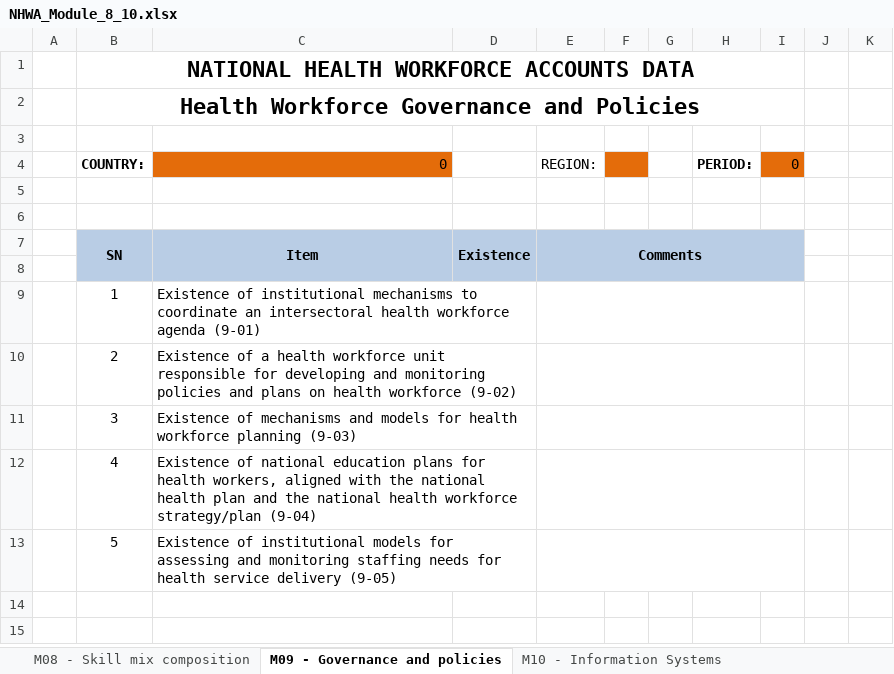
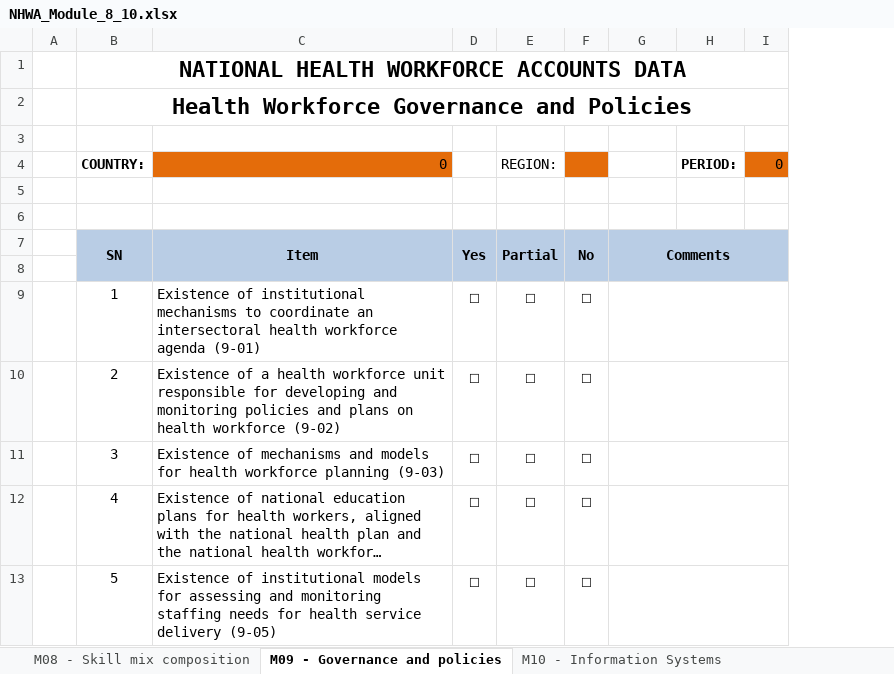
Before and after one commit to EyeSeeTea/Bulk-Load-blessed, an Excel workbook: public/templates/NHWA_Module_8_10.xlsx, sheet M09 - Governance and policies, drawn as a sheet; long unchanged cells end in …; values as stored, in another font and other column widths than the file's, no borders; charts and pictures not drawn; removed rows and columns are numbered as before the commit, all else as after; the diff names each change by its address in the sheet, - before the commit and + after, or states it on an @@ line.

Commit message:
Add yes no partial and option set support for module 8

```diff
--- a/public/templates/NHWA_Module_8_10.xlsx (sheet M09 - Governance and policies)
+++ b/public/templates/NHWA_Module_8_10.xlsx (sheet M09 - Governance and policies)
-column D, row 7: Existence
+column D, rows 7-13: Yes |  | ☐ | ☐ | ☐ | ☐ | ☐
+column E, rows 4-13: REGION: |  |  | Partial |  | ☐ | ☐ | ☐ | ☐ | ☐
+column F, rows 7-13: No |  | ☐ | ☐ | ☐ | ☐ | ☐
-column F, empty
-column G, empty
-column J, empty
-column K, empty
-G4: REGION:
+G4: (empty)
```
Also changed, not shown: sheet M10 - Information Systems, sheet M08 - Skill mix composition, hidden cells, charts or pictures, 2 other files.
